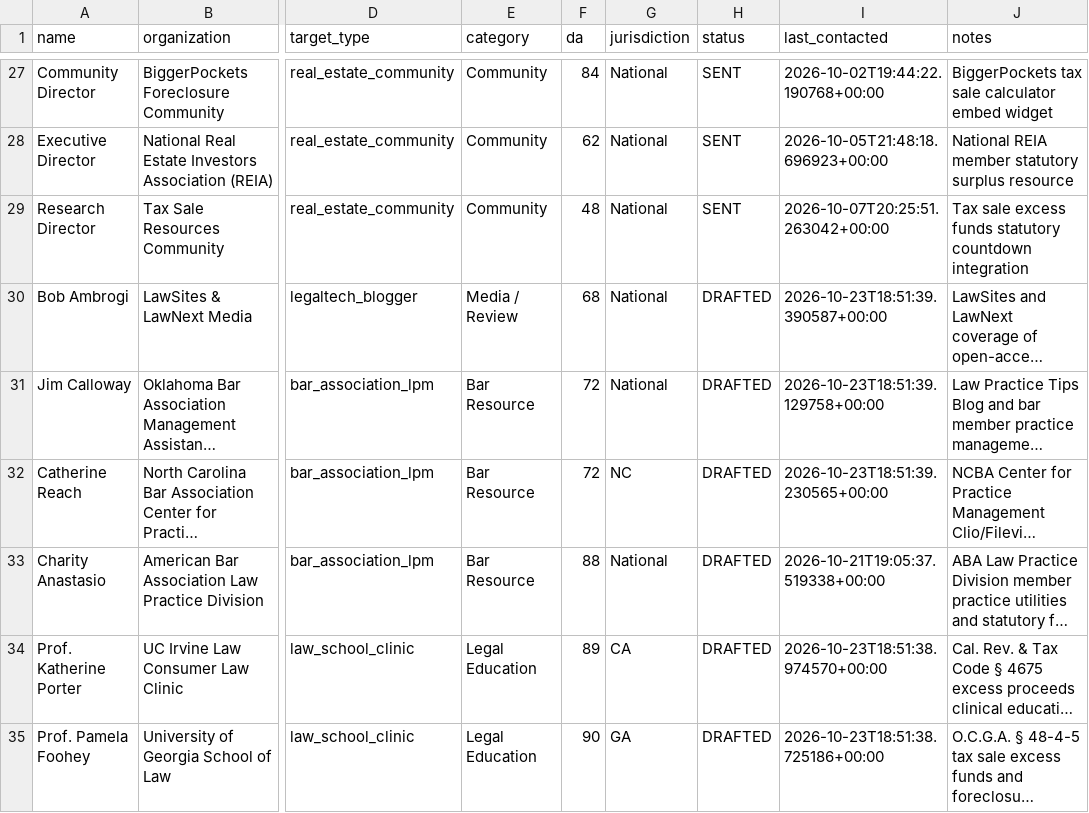
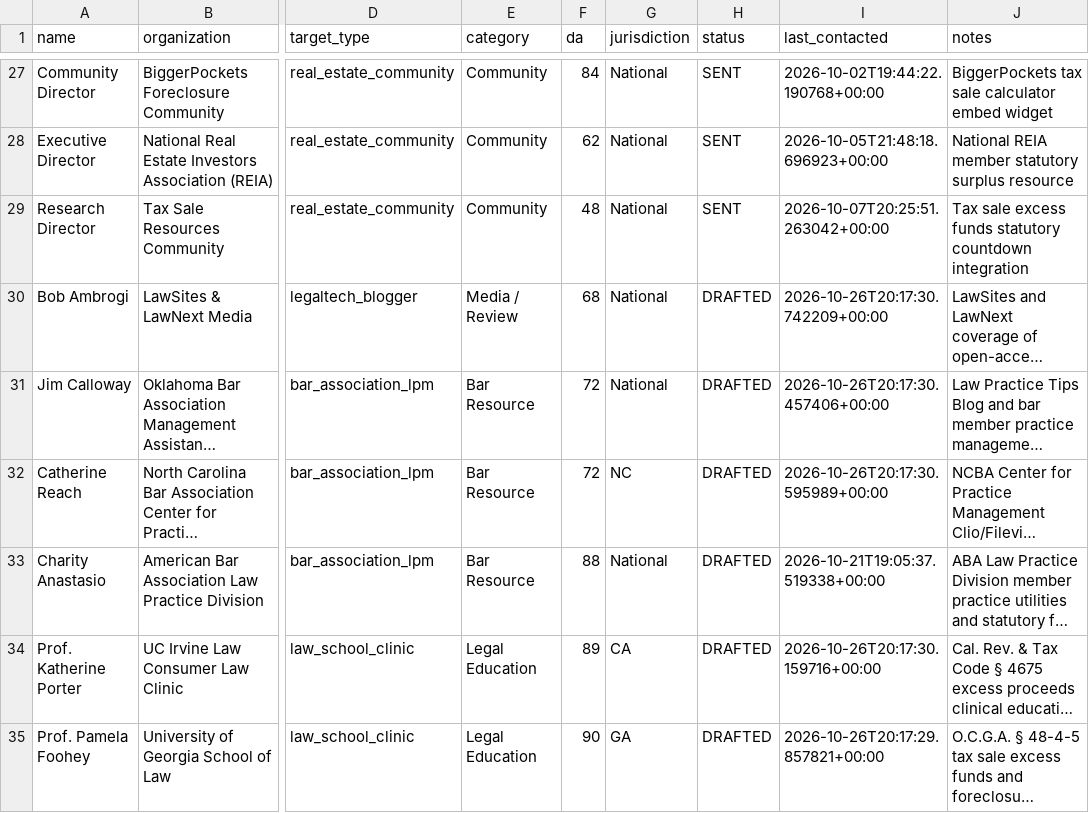
Before and after one commit to daveestaaqui/revenue-engine, a CSV file: marketing/link_building/tool_outreach_targets.csv, drawn as a sheet; only a part is shown, gaps mark what is left out; long unchanged cells end in …; the diff names each change by its address in the sheet, - before the commit and + after, or states it on an @@ line.

```diff
--- a/marketing/link_building/tool_outreach_targets.csv
+++ b/marketing/link_building/tool_outreach_targets.csv
-I30 (last_contacted): 2026-10-23T18:51:39.390587+00:00
+I30 (last_contacted): 2026-10-26T20:17:30.742209+00:00
-I31 (last_contacted): 2026-10-23T18:51:39.129758+00:00
+I31 (last_contacted): 2026-10-26T20:17:30.457406+00:00
-I32 (last_contacted): 2026-10-23T18:51:39.230565+00:00
+I32 (last_contacted): 2026-10-26T20:17:30.595989+00:00
-I34 (last_contacted): 2026-10-23T18:51:38.974570+00:00
+I34 (last_contacted): 2026-10-26T20:17:30.159716+00:00
-I35 (last_contacted): 2026-10-23T18:51:38.725186+00:00
+I35 (last_contacted): 2026-10-26T20:17:29.857821+00:00
```
Also changed, not shown: marketing/link_building/tool_outreach_log.csv, 24 other files.
